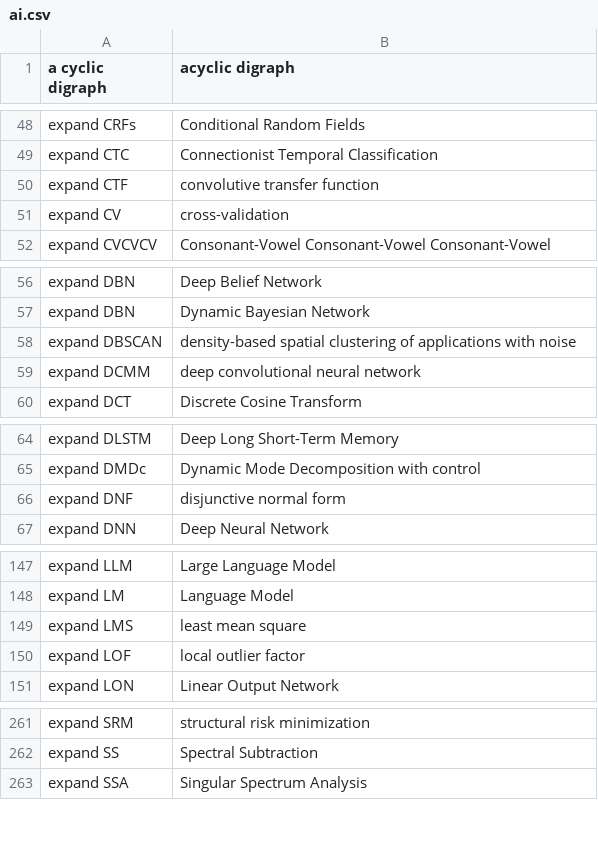
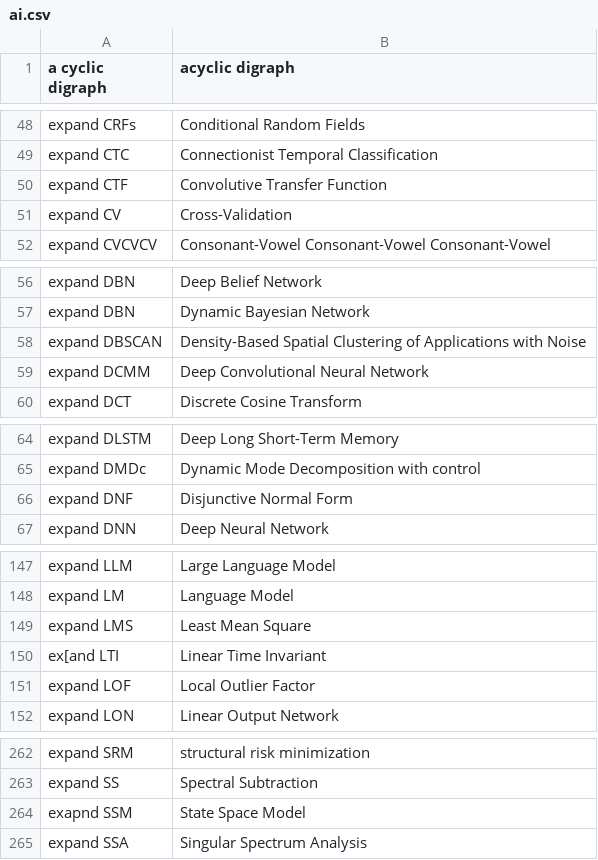
Before and after one commit to MooersLab/artificial-intelligence-voice-in, a CSV file: ai.csv, drawn as a sheet; only a part is shown, gaps mark what is left out; the diff covers the shown part only.

Commit message:
Update ai.csv
Added SSM and LTI

```diff
--- a/ai.csv
+++ b/ai.csv
@@ -49,4 +49,4 @@ expand CRFs,Conditional Random Fields
 expand CTC,Connectionist Temporal Classification
-expand CTF,convolutive transfer function
-expand CV,cross-validation
+expand CTF,Convolutive Transfer Function
+expand CV,Cross-Validation
 expand CVCVCV,Consonant-Vowel Consonant-Vowel Consonant-Vowel
@@ -57,4 +57,4 @@ expand DBN,Deep Belief Network
 expand DBN,Dynamic Bayesian Network
-expand DBSCAN,density-based spatial clustering of applications with noise
-expand DCMM,deep convolutional neural network
+expand DBSCAN,Density-Based Spatial Clustering of Applications with Noise
+expand DCMM,Deep Convolutional Neural Network
 expand DCT,Discrete Cosine Transform
@@ -65,3 +65,3 @@ expand DLSTM,Deep Long Short-Term Memory
 expand DMDc,Dynamic Mode Decomposition with control
-expand DNF,disjunctive normal form
+expand DNF,Disjunctive Normal Form
 expand DNN,Deep Neural Network
@@ -148,4 +148,5 @@ expand LLM,Large Language Model
 expand LM,Language Model
-expand LMS,least mean square
-expand LOF,local outlier factor
+expand LMS,Least Mean Square
+ex[and LTI,Linear Time Invariant
+expand LOF,Local Outlier Factor
 expand LON,Linear Output Network
@@ -262,2 +263,3 @@ expand SRM,structural risk minimization
 expand SS,Spectral Subtraction
+exapnd SSM,State Space Model
 expand SSA,Singular Spectrum Analysis
```
Also changed, not shown: 1 edited cell elsewhere in this file.
